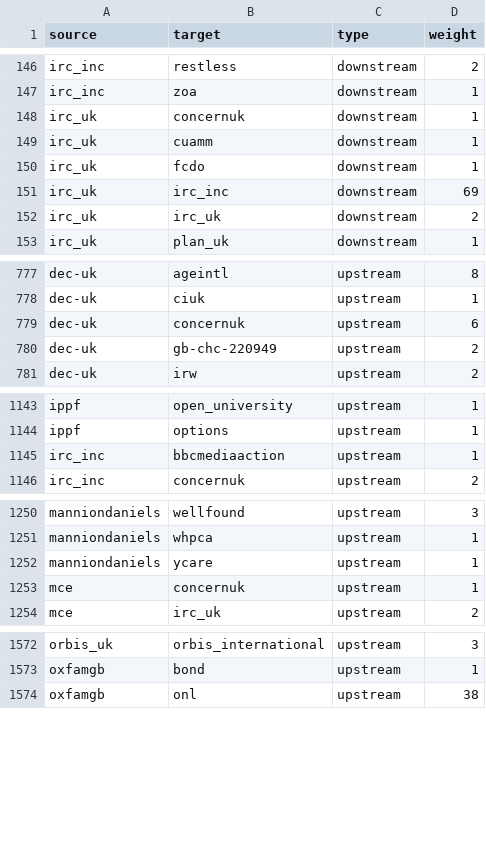
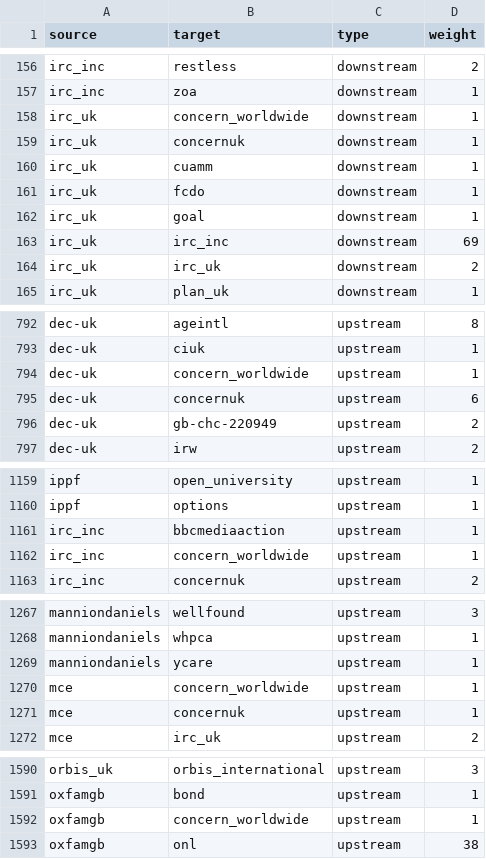
Before and after one commit to andylolz/traceability, a CSV file: links.csv, drawn as a sheet; only a part is shown, gaps mark what is left out; the diff covers the shown part only.

```diff
--- a/links.csv
+++ b/links.csv
@@ -147,2 +157,3 @@ irc_inc,restless,downstream,2
 irc_inc,zoa,downstream,1
+irc_uk,concern_worldwide,downstream,1
 irc_uk,concernuk,downstream,1
@@ -150,2 +161,3 @@ irc_uk,cuamm,downstream,1
 irc_uk,fcdo,downstream,1
+irc_uk,goal,downstream,1
 irc_uk,irc_inc,downstream,69
@@ -778,2 +793,3 @@ dec-uk,ageintl,upstream,8
 dec-uk,ciuk,upstream,1
+dec-uk,concern_worldwide,upstream,1
 dec-uk,concernuk,upstream,6
@@ -1145,2 +1161,3 @@ ippf,options,upstream,1
 irc_inc,bbcmediaaction,upstream,1
+irc_inc,concern_worldwide,upstream,1
 irc_inc,concernuk,upstream,2
@@ -1252,2 +1269,3 @@ manniondaniels,whpca,upstream,1
 manniondaniels,ycare,upstream,1
+mce,concern_worldwide,upstream,1
 mce,concernuk,upstream,1
@@ -1573,2 +1591,3 @@ orbis_uk,orbis_international,upstream,3
 oxfamgb,bond,upstream,1
+oxfamgb,concern_worldwide,upstream,1
 oxfamgb,onl,upstream,38
```
Also changed, not shown: 14 added rows and 4 edited cells elsewhere in this file.
